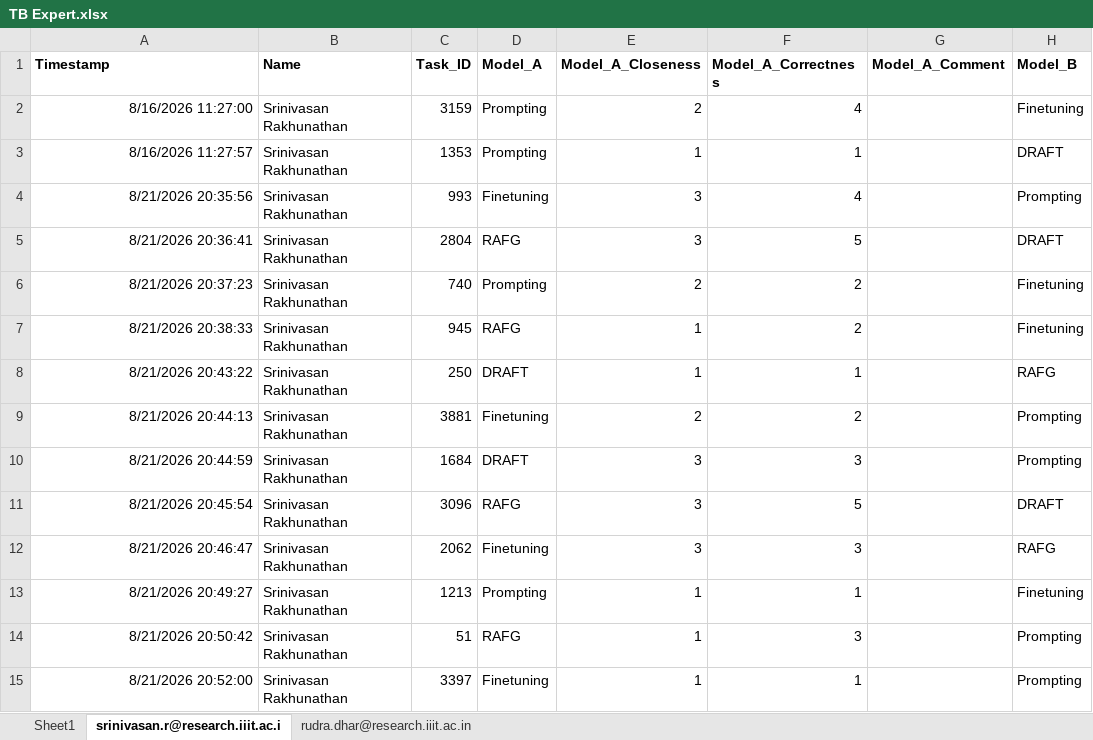
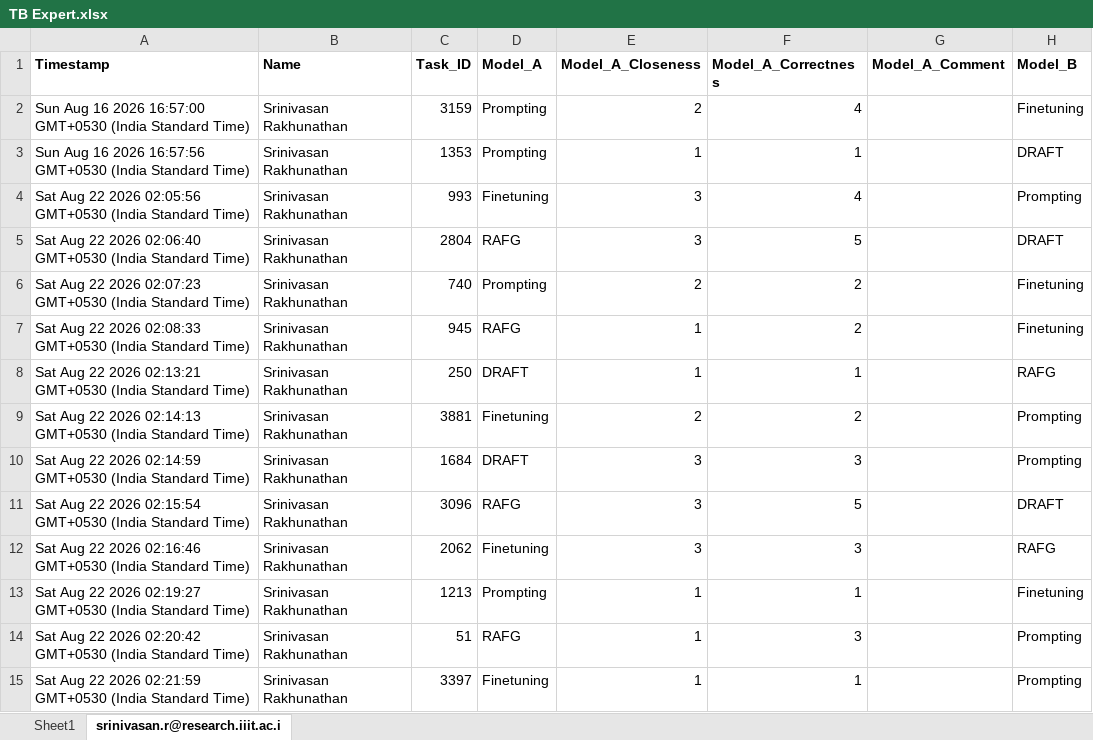
Before and after one commit to sa4s-serc/DRAFT, an Excel workbook: HumanEval/TB Expert.xlsx, sheet srinivasan.r@research.iiit.ac.i, drawn as a sheet; only a part is shown; values as stored, in another font and other column widths than the file's, no borders; charts and pictures not drawn; the diff names each change by its address in the sheet, - before the commit and + after, or states it on an @@ line.

```diff
--- a/HumanEval/TB Expert.xlsx (sheet srinivasan.r@research.iiit.ac.i)
+++ b/HumanEval/TB Expert.xlsx (sheet srinivasan.r@research.iiit.ac.i)
-sheet tab: rudra.dhar@research.iiit.ac.in
-A2 (Timestamp): 8/16/2026 11:27:00
+A2 (Timestamp): Sun Aug 16 2026 16:57:00 GMT+0530 (India Standard Time)
-A3 (Timestamp): 8/16/2026 11:27:57
+A3 (Timestamp): Sun Aug 16 2026 16:57:56 GMT+0530 (India Standard Time)
-A4 (Timestamp): 8/21/2026 20:35:56
+A4 (Timestamp): Sat Aug 22 2026 02:05:56 GMT+0530 (India Standard Time)
-A5 (Timestamp): 8/21/2026 20:36:41
+A5 (Timestamp): Sat Aug 22 2026 02:06:40 GMT+0530 (India Standard Time)
-A6 (Timestamp): 8/21/2026 20:37:23
+A6 (Timestamp): Sat Aug 22 2026 02:07:23 GMT+0530 (India Standard Time)
-A7 (Timestamp): 8/21/2026 20:38:33
+A7 (Timestamp): Sat Aug 22 2026 02:08:33 GMT+0530 (India Standard Time)
-A8 (Timestamp): 8/21/2026 20:43:22
+A8 (Timestamp): Sat Aug 22 2026 02:13:21 GMT+0530 (India Standard Time)
-A9 (Timestamp): 8/21/2026 20:44:13
+A9 (Timestamp): Sat Aug 22 2026 02:14:13 GMT+0530 (India Standard Time)
-A10 (Timestamp): 8/21/2026 20:44:59
+A10 (Timestamp): Sat Aug 22 2026 02:14:59 GMT+0530 (India Standard Time)
-A11 (Timestamp): 8/21/2026 20:45:54
+A11 (Timestamp): Sat Aug 22 2026 02:15:54 GMT+0530 (India Standard Time)
-A12 (Timestamp): 8/21/2026 20:46:47
+A12 (Timestamp): Sat Aug 22 2026 02:16:46 GMT+0530 (India Standard Time)
-A13 (Timestamp): 8/21/2026 20:49:27
+A13 (Timestamp): Sat Aug 22 2026 02:19:27 GMT+0530 (India Standard Time)
-A14 (Timestamp): 8/21/2026 20:50:42
+A14 (Timestamp): Sat Aug 22 2026 02:20:42 GMT+0530 (India Standard Time)
-A15 (Timestamp): 8/21/2026 20:52:00
+A15 (Timestamp): Sat Aug 22 2026 02:21:59 GMT+0530 (India Standard Time)
```
Also changed, not shown: charts or pictures, HumanEval/CD Expert.xlsx, 5 other files.
